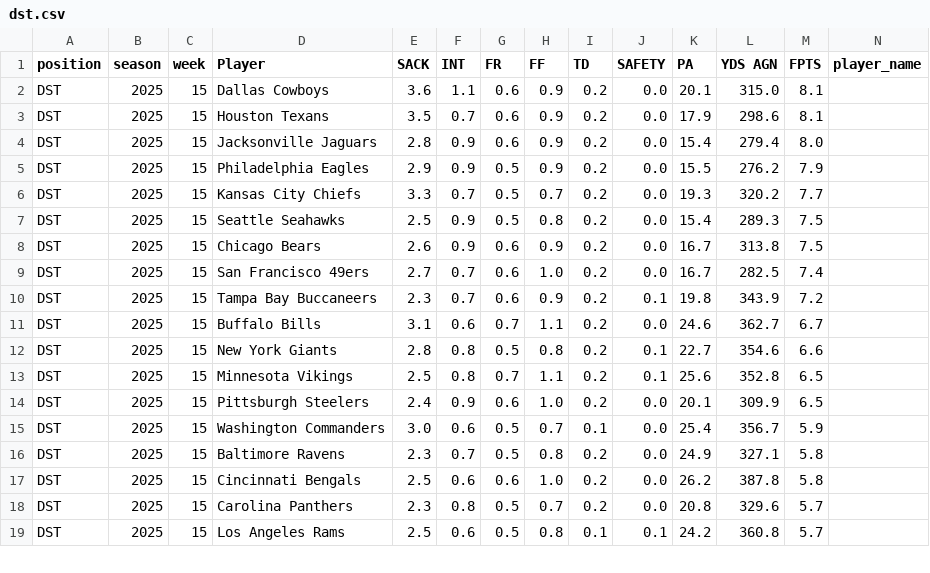
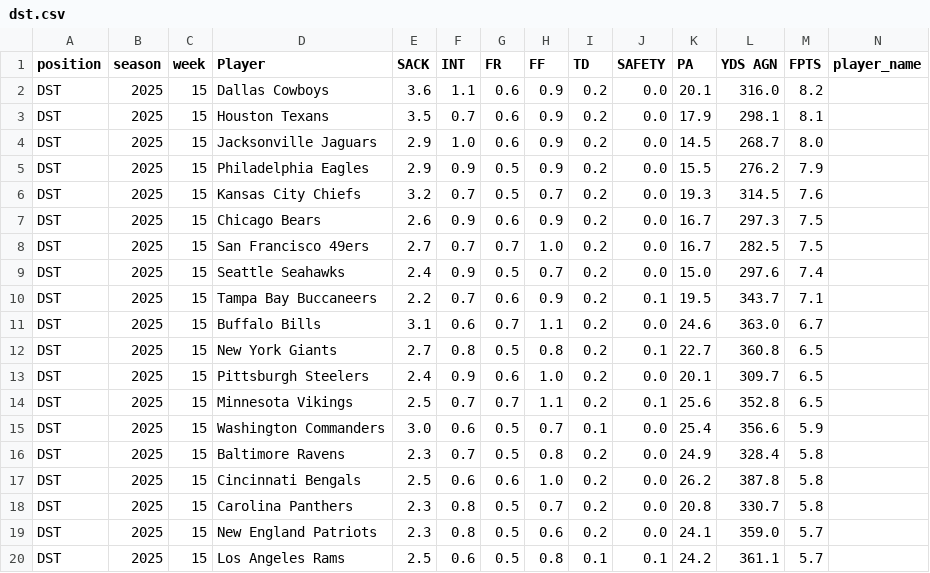
Before and after one commit to KoBeWa/fantasypros-projections, a CSV file: data/2025/week_current/dst.csv, drawn as a sheet; only a part is shown; removed rows and columns are numbered as before the commit, all else as after; rows hold the shown columns only; the diff covers the shown part only; the diff names each change by its address in the sheet, - before the commit and + after, or states it on an @@ line.

```diff
--- a/data/2025/week_current/dst.csv
+++ b/data/2025/week_current/dst.csv
-L2 (YDS AGN): 315.0
+L2 (YDS AGN): 316.0
-M2 (FPTS): 8.1
+M2 (FPTS): 8.2
-L3 (YDS AGN): 298.6
+L3 (YDS AGN): 298.1
-E4 (SACK): 2.8
+E4 (SACK): 2.9
-F4 (INT): 0.9
+F4 (INT): 1.0
-K4 (PA): 15.4
+K4 (PA): 14.5
-L4 (YDS AGN): 279.4
+L4 (YDS AGN): 268.7
-E6 (SACK): 3.3
+E6 (SACK): 3.2
-L6 (YDS AGN): 320.2
+L6 (YDS AGN): 314.5
-M6 (FPTS): 7.7
+M6 (FPTS): 7.6
-row 7: DST | 2025 | 15 | Seattle Seahawks | 2.5 | 0.9 | 0.5 | 0.8 | 0.2 | 0.0 | 15.4 | 289.3 | 7.5
-L7 (YDS AGN): 313.8
+L7 (YDS AGN): 297.3
-G8 (FR): 0.6
+G8 (FR): 0.7
-M8 (FPTS): 7.4
+M8 (FPTS): 7.5
+row 9: DST | 2025 | 15 | Seattle Seahawks | 2.4 | 0.9 | 0.5 | 0.7 | 0.2 | 0.0 | 15.0 | 297.6 | 7.4
-E10 (SACK): 2.3
+E10 (SACK): 2.2
-K10 (PA): 19.8
+K10 (PA): 19.5
-L10 (YDS AGN): 343.9
+L10 (YDS AGN): 343.7
-M10 (FPTS): 7.2
+M10 (FPTS): 7.1
-L11 (YDS AGN): 362.7
+L11 (YDS AGN): 363.0
-E12 (SACK): 2.8
+E12 (SACK): 2.7
-L12 (YDS AGN): 354.6
+L12 (YDS AGN): 360.8
-M12 (FPTS): 6.6
+M12 (FPTS): 6.5
-row 13: DST | 2025 | 15 | Minnesota Vikings | 2.5 | 0.8 | 0.7 | 1.1 | 0.2 | 0.1 | 25.6 | 352.8 | 6.5
-L13 (YDS AGN): 309.9
+L13 (YDS AGN): 309.7
+row 14: DST | 2025 | 15 | Minnesota Vikings | 2.5 | 0.7 | 0.7 | 1.1 | 0.2 | 0.1 | 25.6 | 352.8 | 6.5
-L15 (YDS AGN): 356.7
+L15 (YDS AGN): 356.6
-L16 (YDS AGN): 327.1
+L16 (YDS AGN): 328.4
-L18 (YDS AGN): 329.6
+L18 (YDS AGN): 330.7
-M18 (FPTS): 5.7
+M18 (FPTS): 5.8
+row 19: DST | 2025 | 15 | New England Patriots | 2.3 | 0.8 | 0.5 | 0.6 | 0.2 | 0.0 | 24.1 | 359.0 | 5.7
-L20 (YDS AGN): 360.8
+L20 (YDS AGN): 361.1
```
Also changed, not shown: 1 removed row and 19 edited cells elsewhere in this file, data/2025/week_current/k.csv, data/2025/week_current/qb.csv, 3 other files.
